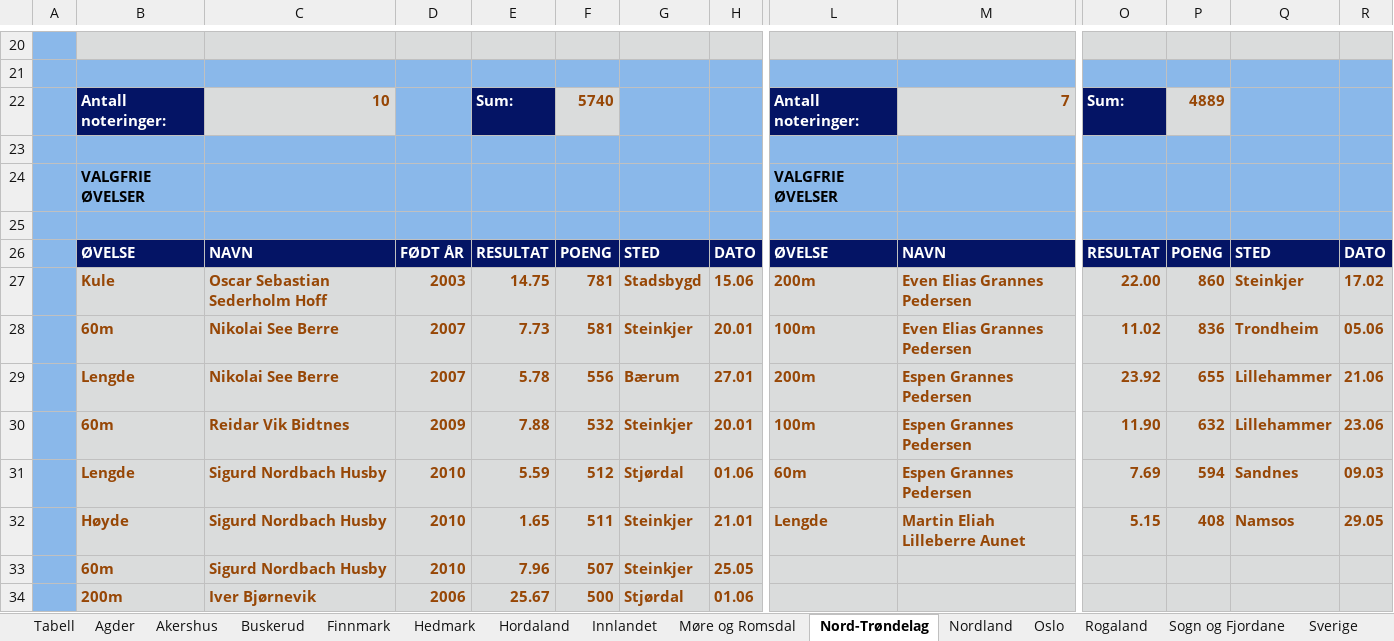
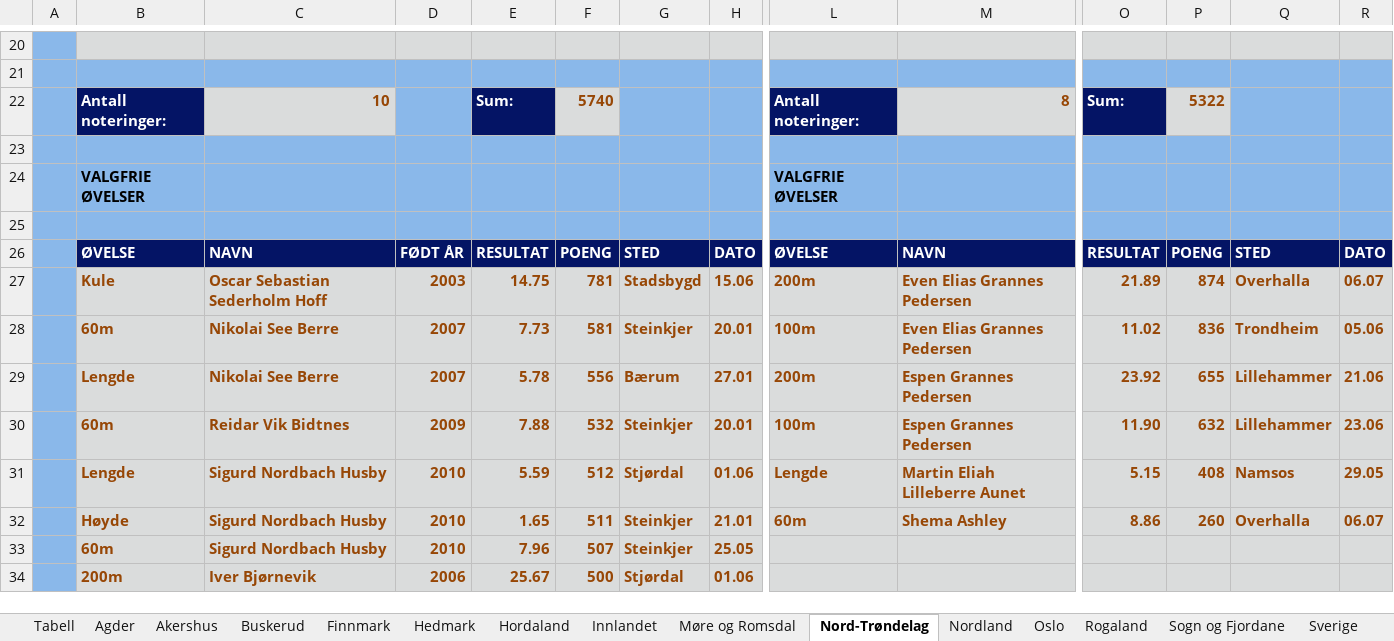
Before and after one commit to perellef/Seriekalkulator-Friidrett, an Excel workbook: output/Lagserien 2024 menn 3. div.xlsx, sheet Nord-Trøndelag, drawn as a sheet; only a part is shown, gaps mark what is left out; values as stored, in another font and other column widths than the file's, no borders; removed rows and columns are numbered as before the commit, all else as after; rows hold the shown columns only; the diff covers the shown part only; the diff names each change by its address in the sheet, - before the commit and + after, or states it on an @@ line.

```diff
--- a/output/Lagserien 2024 menn 3. div.xlsx (sheet Nord-Trøndelag)
+++ b/output/Lagserien 2024 menn 3. div.xlsx (sheet Nord-Trøndelag)
-M22: 7
+M22: 8
-P22: 4889
+P22: 5322
-O27: 22.00
+O27: 21.89
-P27: 860
+P27: 874
-Q27: Steinkjer
+Q27: Overhalla
-R27: 17.02
+R27: 06.07
-row 31:  | Lengde | Sigurd Nordbach Husby | 2010 | 5.59 | 512 | Stjørdal | 01.06 | 60m | Espen Grannes Pedersen | 7.69 | 594 | Sandnes | 09.03
-B31: Høyde
+B31: Lengde
-E31: 1.65
+E31: 5.59
-F31: 511
+F31: 512
-G31: Steinkjer
+G31: Stjørdal
-H31: 21.01
+H31: 01.06
+row 32:  | Høyde | Sigurd Nordbach Husby | 2010 | 1.65 | 511 | Steinkjer | 21.01 | 60m | Shema Ashley | 8.86 | 260 | Overhalla | 06.07
```
Also changed, not shown: 21 edited cells elsewhere in this sheet, sheet Hordaland, sheet Oslo, sheet Tabell, sheet Akershus, sheet Buskerud, sheet Telemark, 10 more sheets, output/Lagserien 2024 1-2. div.xlsx, output/Lagserien 2024 kvinner 3. div.xlsx, 2 other files.
